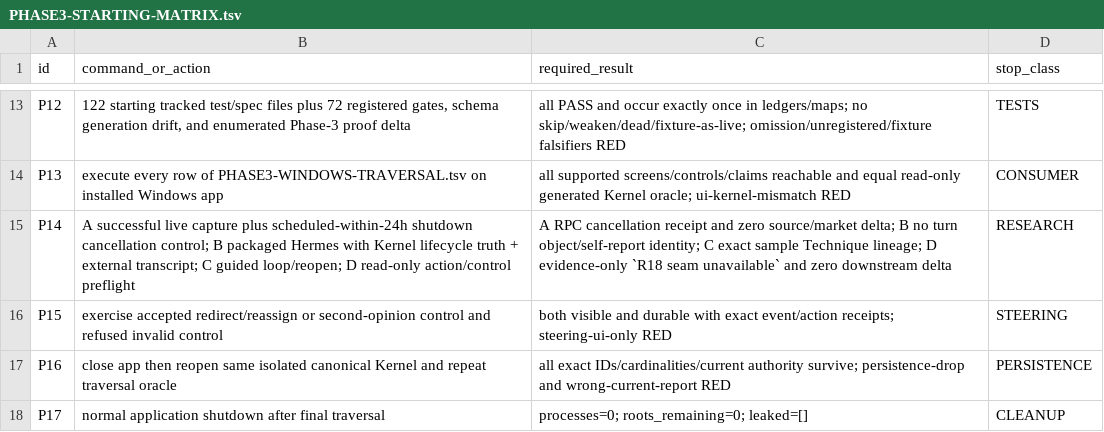
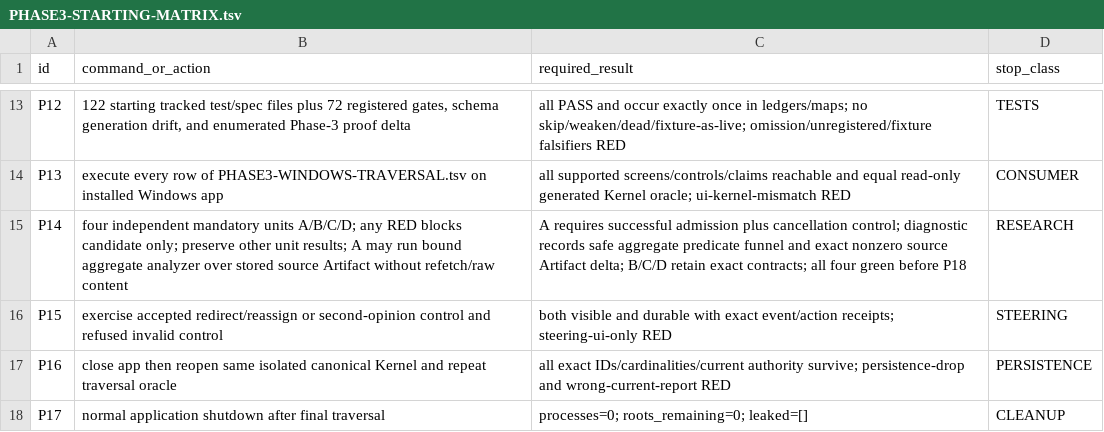
Before and after one commit to SidNig21/QuantFlow-Ontology, a TSV file: docs/orders/evidence/golden-baseline/phase3/PHASE3-STARTING-MATRIX.tsv, drawn as a sheet; only a part is shown, gaps mark what is left out.

```diff
--- a/docs/orders/evidence/golden-baseline/phase3/PHASE3-STARTING-MATRIX.tsv
+++ b/docs/orders/evidence/golden-baseline/phase3/PHASE3-STARTING-MATRIX.tsv
@@ -14,3 +14,3 @@ P12	122 starting tracked test/spec files plus 72 registered gates, schema genera
 P13	execute every row of PHASE3-WINDOWS-TRAVERSAL.tsv on installed Windows app	all supported screens/controls/claims reachable and equal read-only generated Kernel oracle; ui-kernel-mismatch RED	CONSUMER
-P14	A successful live capture plus scheduled-within-24h shutdown cancellation control; B packaged Hermes with Kernel lifecycle truth + external transcript; C guided loop/reopen; D read-only action/control preflight	A RPC cancellation receipt and zero source/market delta; B no turn object/self-report identity; C exact sample Technique lineage; D evidence-only `R18 seam unavailable` and zero downstream delta	RESEARCH
+P14	four independent mandatory units A/B/C/D; any RED blocks candidate only; preserve other unit results; A may run bound aggregate analyzer over stored source Artifact without refetch/raw content	A requires successful admission plus cancellation control; diagnostic records safe aggregate predicate funnel and exact nonzero source Artifact delta; B/C/D retain exact contracts; all four green before P18	RESEARCH
 P15	exercise accepted redirect/reassign or second-opinion control and refused invalid control	both visible and durable with exact event/action receipts; steering-ui-only RED	STEERING
```
Also changed, not shown: docs/orders/evidence/golden-baseline/phase3/PHASE3-WINDOWS-TRAVERSAL.tsv, 3 other files.
